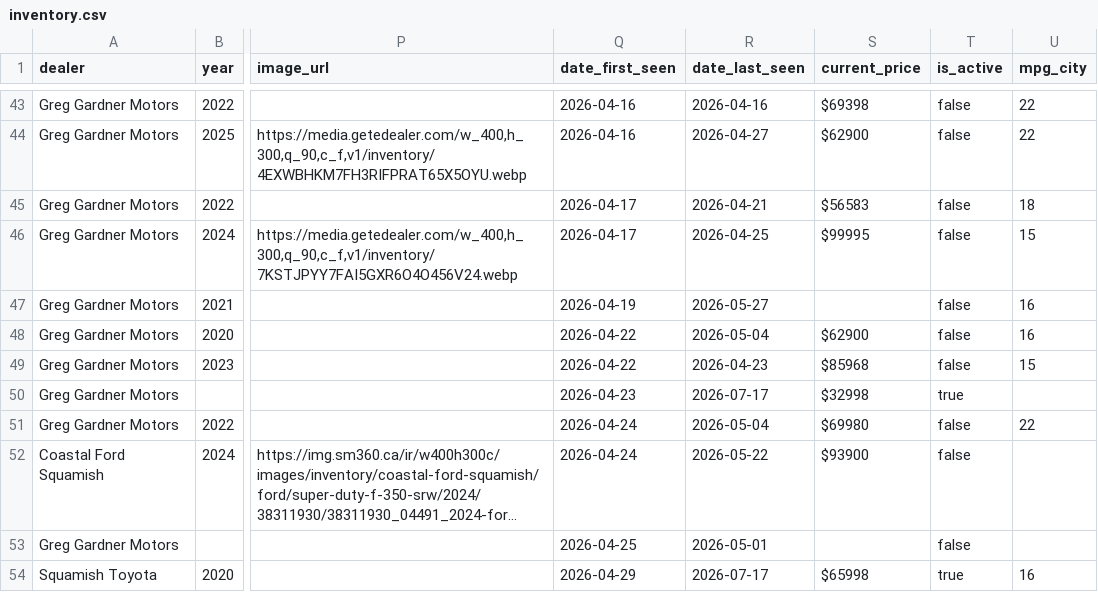
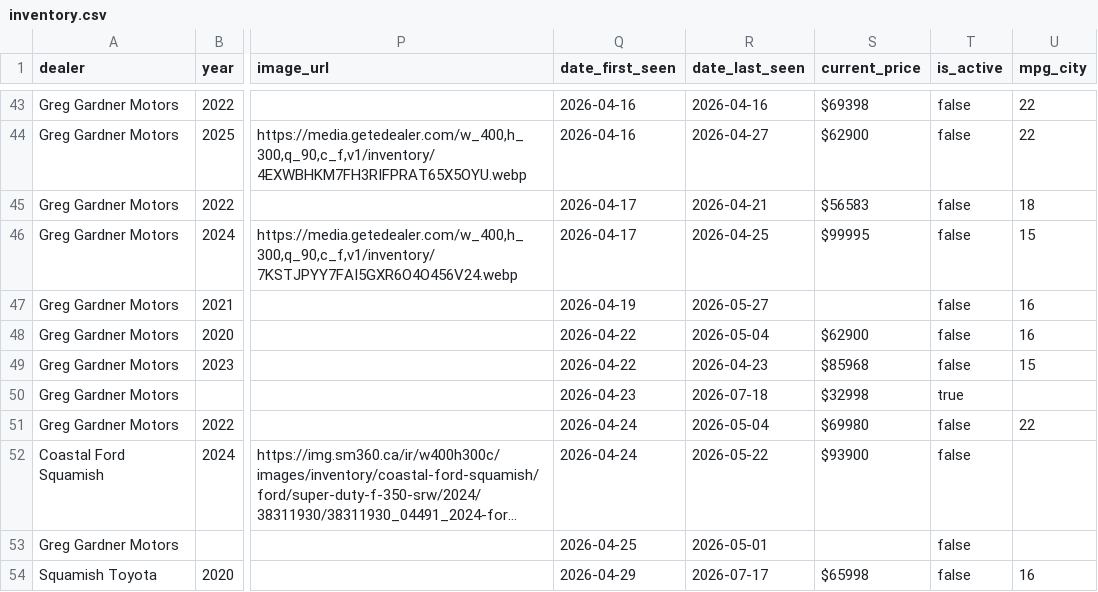
Before and after one commit to wilrocks79/truck-tracker, a CSV file: data/inventory.csv, drawn as a sheet; only a part is shown, gaps mark what is left out; long unchanged cells end in …; the diff covers the shown part only; the diff names each change by its address in the sheet, - before the commit and + after, or states it on an @@ line.

```diff
--- a/data/inventory.csv
+++ b/data/inventory.csv
-R50 (date_last_seen): 2026-07-17
+R50 (date_last_seen): 2026-07-18
-T54 (is_active): true
+T54 (is_active): false
```
Also changed, not shown: 3 added rows and 25 edited cells elsewhere in this file, data/price_history.csv, 2 other files.
